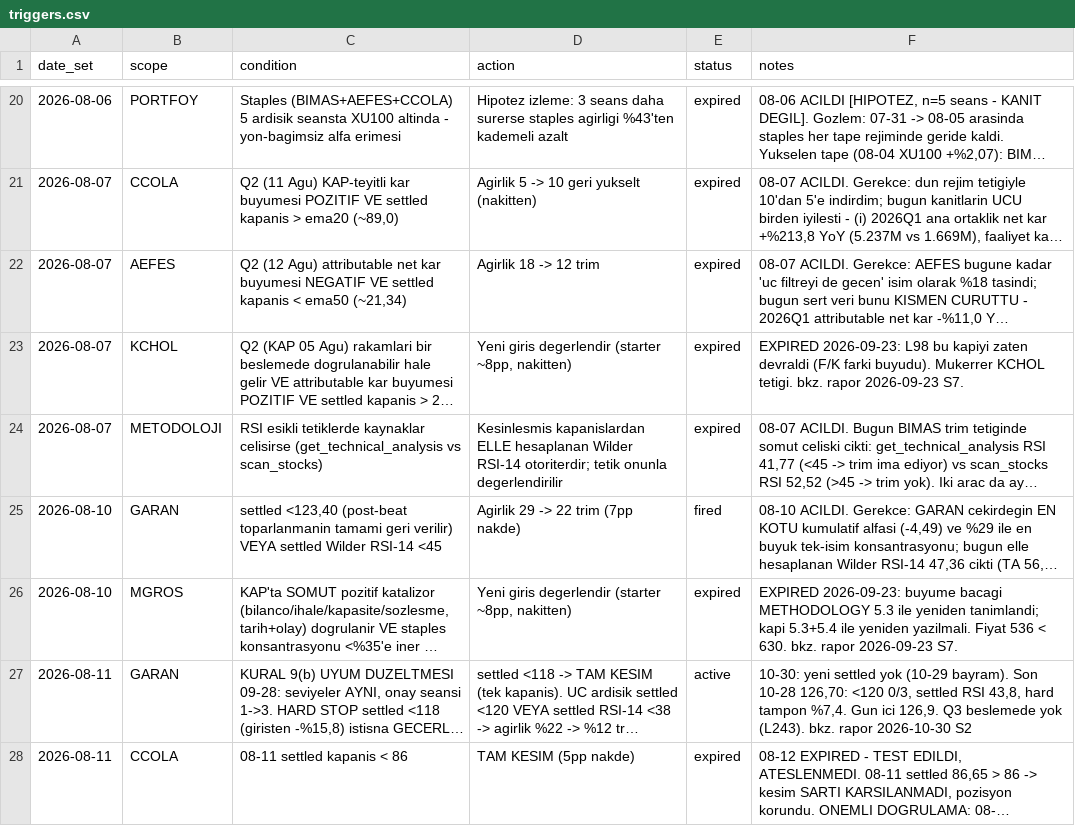
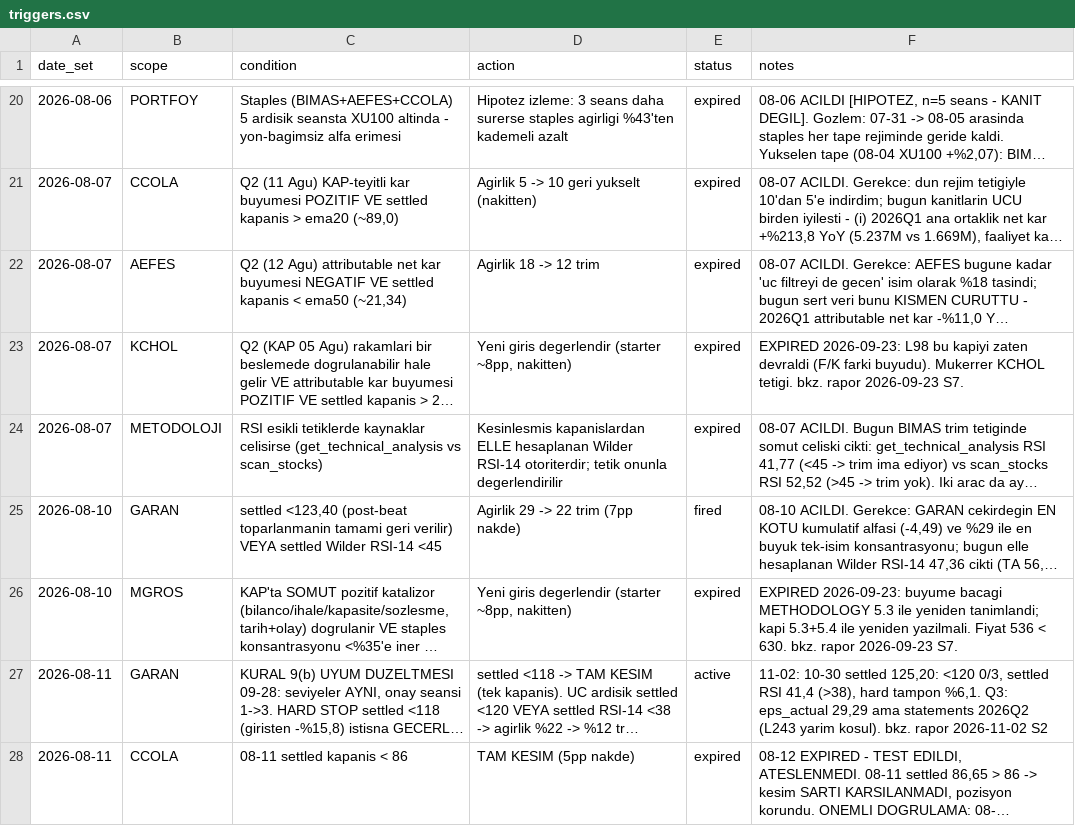
Before and after one commit to mehmedalipazar/finance-agent-v2, a CSV file: data/triggers.csv, drawn as a sheet; only a part is shown, gaps mark what is left out; long unchanged cells end in …; the diff covers the shown part only; the diff names each change by its address in the sheet, - before the commit and + after, or states it on an @@ line.

```diff
--- a/data/triggers.csv
+++ b/data/triggers.csv
-F27 (notes): 10-30: yeni settled yok (10-29 bayram). Son 10-28 126,70: <120 0/3, settled RSI 43,8, hard tampon %7,4. Gun ici 126,9. Q3 beslemede yok (L243). bkz. rapor 2026-10-30 S2
+F27 (notes): 11-02: 10-30 settled 125,20: <120 0/3, settled RSI 41,4 (>38), hard tampon %6,1. Q3: eps_actual 29,29 ama statements 2026Q2 (L243 yarim kosul). bkz. rapor 2026-11-02 S2
```
Also changed, not shown: 2 added rows and 16 edited cells elsewhere in this file, data/positions.csv, data/prices.csv, 2 other files.
